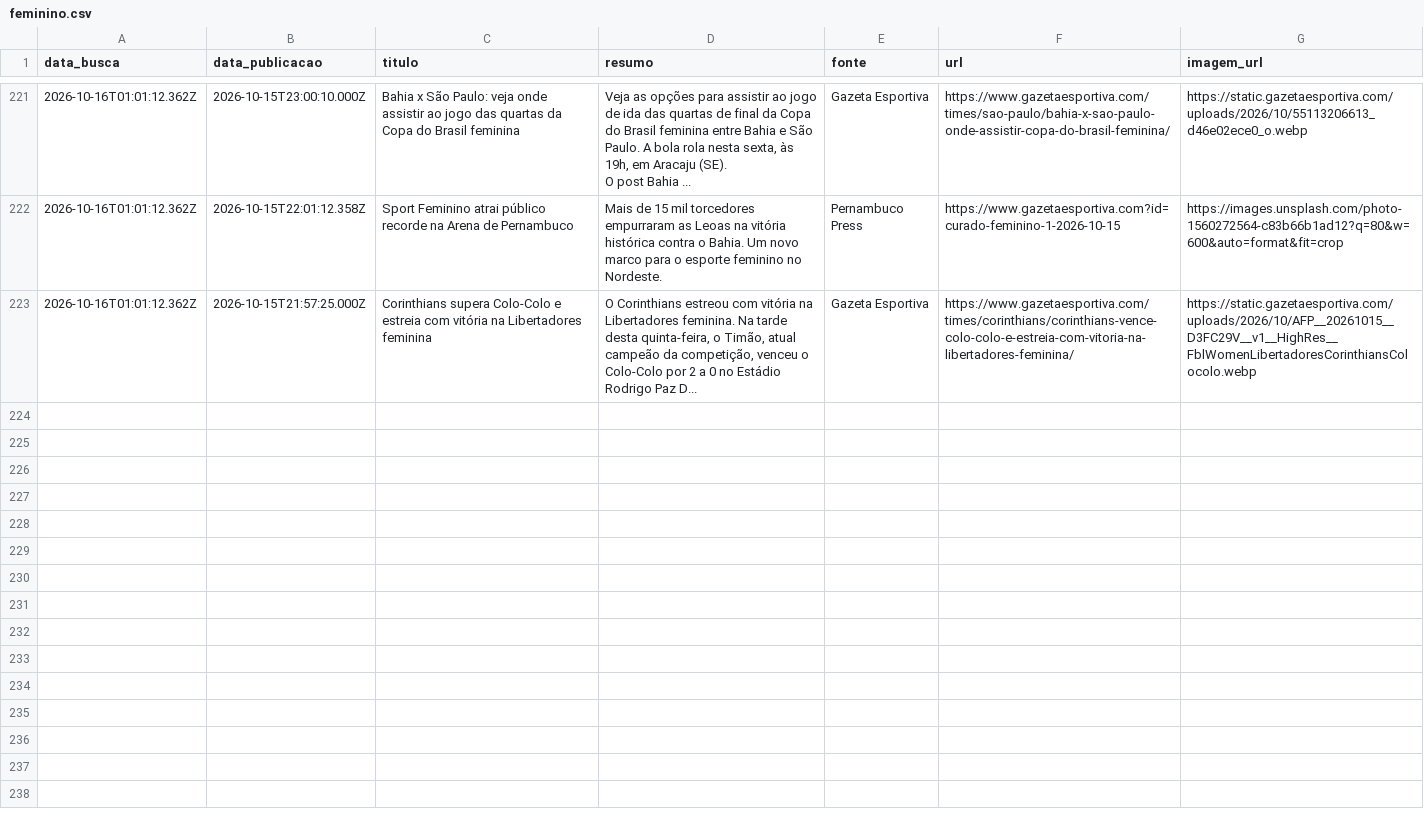
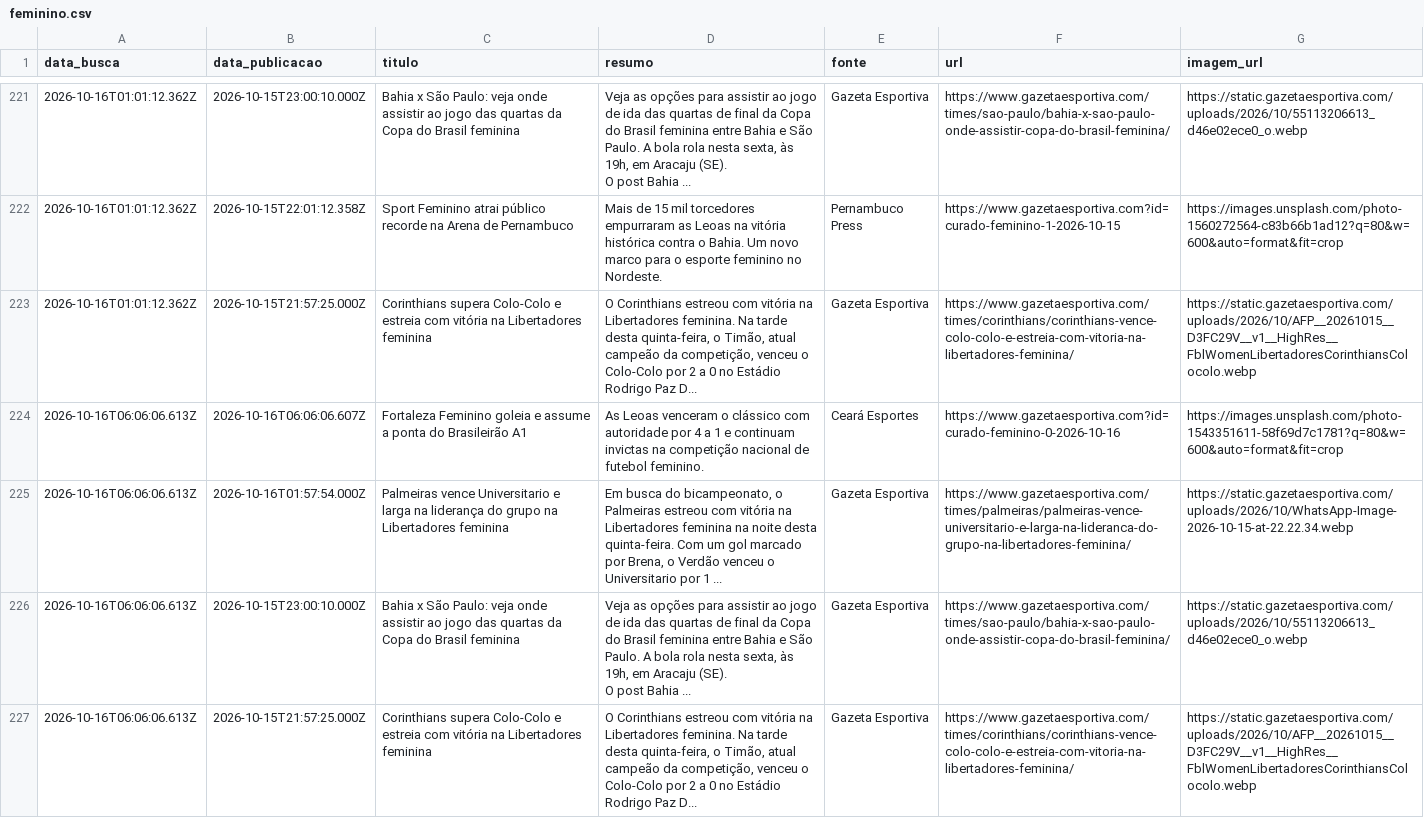
Before and after one commit to yuriluna85/boleragem-nordestina, a CSV file: DATA/2026/10/feminino/feminino.csv, drawn as a sheet; only a part is shown, gaps mark what is left out; ↵ is a line break in a cell; the diff names each change by its address in the sheet, - before the commit and + after, or states it on an @@ line.

Commit message:
editorial: curadoria diária de notícias futebolísticas do Nordeste [skip ci]

```diff
--- a/DATA/2026/10/feminino/feminino.csv
+++ b/DATA/2026/10/feminino/feminino.csv
+row 224: 2026-10-16T06:06:06.613Z | 2026-10-16T06:06:06.607Z | Fortaleza Feminino goleia e assume a ponta do Brasileirão A1 | As Leoas venceram o clássico com autoridade por 4 a 1 e continuam invictas na competição nacional de futebol feminino. | Ceará Esportes | https://www.gazetaesportiva.com?id=curado-feminino-0-2026-10-16 | https://images.unsplash.com/photo-1543351611-58f69d7c1781?q=80&w=600&auto=format&fit=crop
+row 225: 2026-10-16T06:06:06.613Z | 2026-10-16T01:57:54.000Z | Palmeiras vence Universitario e larga na liderança do grupo na Libertadores feminina | Em busca do bicampeonato, o Palmeiras estreou com vitória na Libertadores feminina na noite desta quinta-feira. Com um gol marcado por Brena, o Verdão venceu o Universitario por 1 ... | Gazeta Esportiva | https://www.gazetaesportiva.com/times/palmeiras/palmeiras-vence-universitario-e-larga-na-lideranca-do-grupo-na-libertadores-feminina/ | https://static.gazetaesportiva.com/uploads/2026/10/WhatsApp-Image-2026-10-15-at-22.22.34.webp
+row 226: 2026-10-16T06:06:06.613Z | 2026-10-15T23:00:10.000Z | Bahia x São Paulo: veja onde assistir ao jogo das quartas da Copa do Brasil feminina | Veja as opções para assistir ao jogo de ida das quartas de final da Copa do Brasil feminina entre Bahia e São Paulo. A bola rola nesta sexta, às 19h, em Aracaju (SE). ↵ O post Bahia ... | Gazeta Esportiva | https://www.gazetaesportiva.com/times/sao-paulo/bahia-x-sao-paulo-onde-assistir-copa-do-brasil-feminina/ | https://static.gazetaesportiva.com/uploads/2026/10/55113206613_d46e02ece0_o.webp
+row 227: 2026-10-16T06:06:06.613Z | 2026-10-15T21:57:25.000Z | Corinthians supera Colo-Colo e estreia com vitória na Libertadores feminina | O Corinthians estreou com vitória na Libertadores feminina. Na tarde desta quinta-feira, o Timão, atual campeão da competição, venceu o Colo-Colo por 2 a 0 no Estádio Rodrigo Paz D... | Gazeta Esportiva | https://www.gazetaesportiva.com/times/corinthians/corinthians-vence-colo-colo-e-estreia-com-vitoria-na-libertadores-feminina/ | https://static.gazetaesportiva.com/uploads/2026/10/AFP__20261015__D3FC29V__v1__HighRes__FblWomenLibertadoresCorinthiansColocolo.webp
```
Also changed, not shown: DATA/2026/10/jogadores/jogadores.csv, 6 other files.
